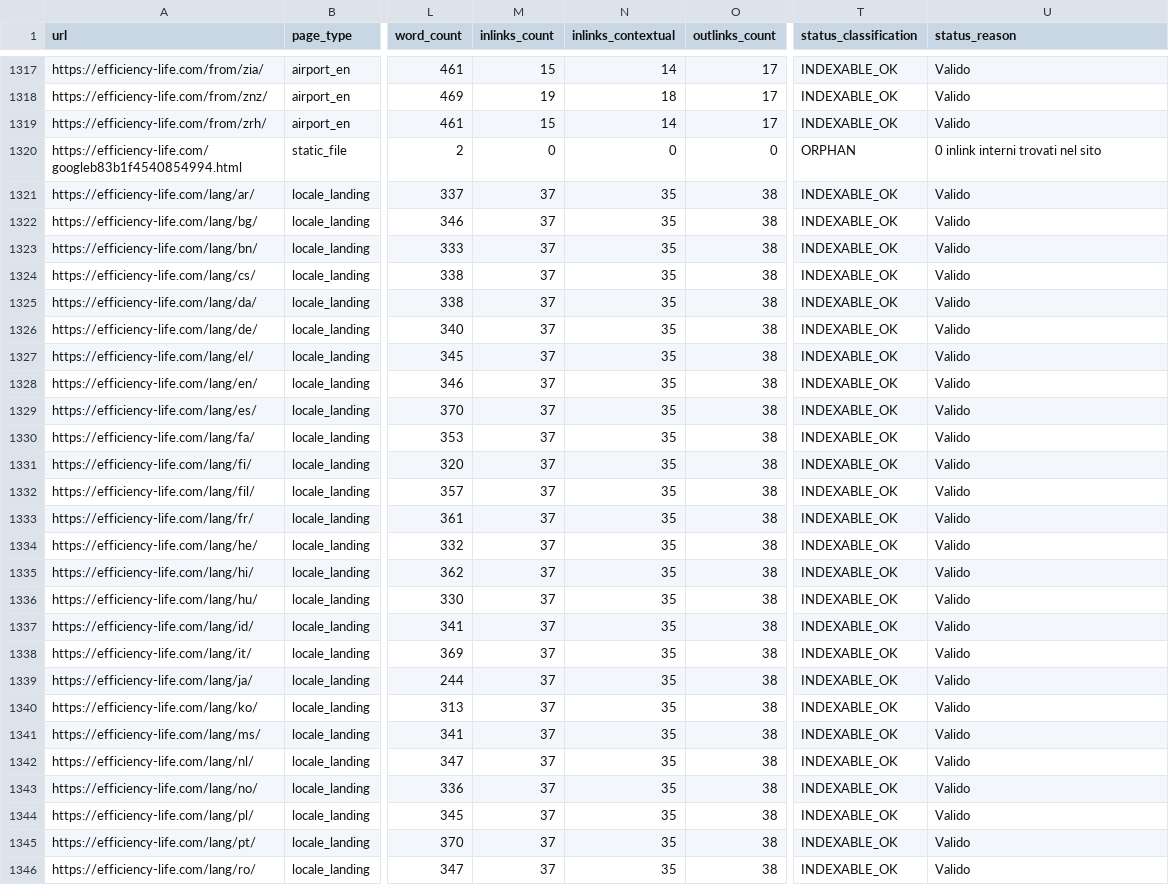
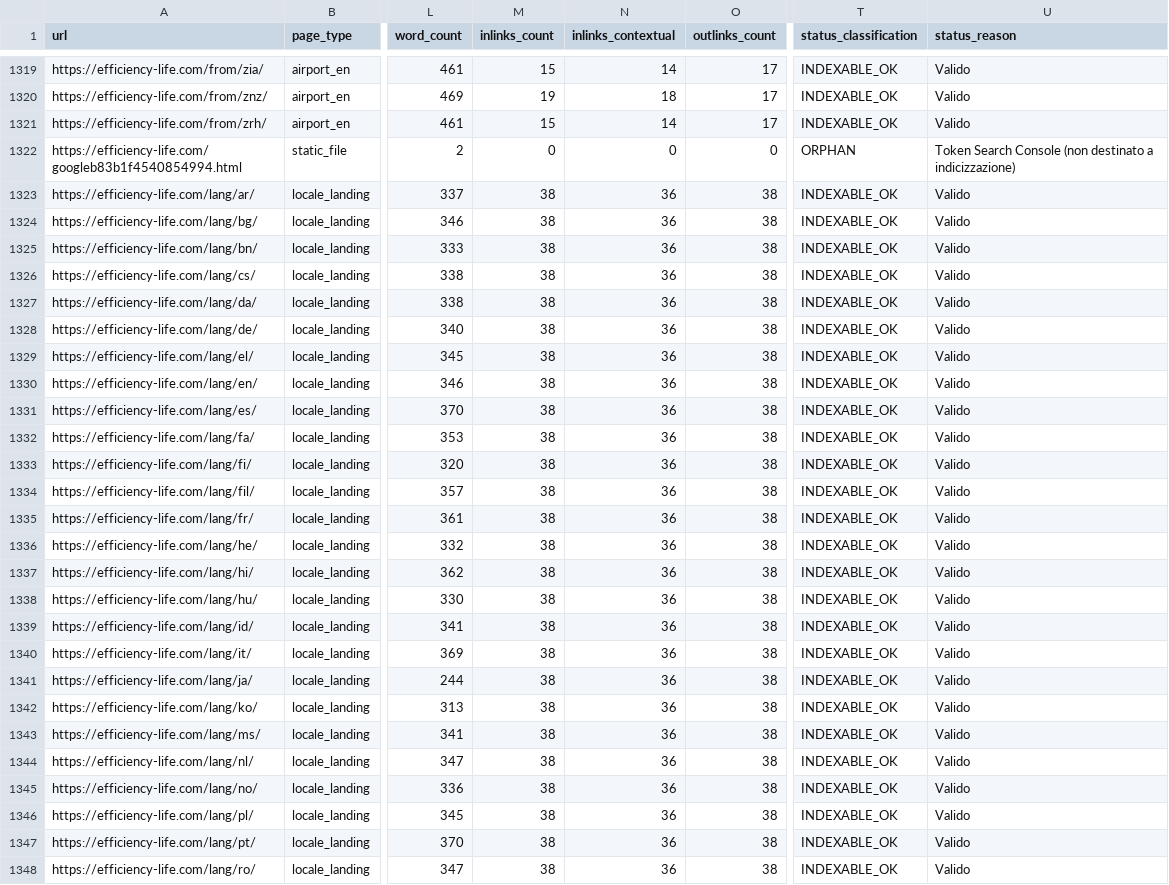
Before and after one commit to trucchettomagic99-art/efficiency-life-flight, a CSV file: reports/indexability_audit.csv, drawn as a sheet; only a part is shown, gaps mark what is left out; addresses are those after the commit; the diff covers the shown part only; the diff names each change by its address in the sheet, - before the commit and + after, or states it on an @@ line.

```diff
--- a/reports/indexability_audit.csv
+++ b/reports/indexability_audit.csv
-U1322 (status_reason): 0 inlink interni trovati nel sito
+U1322 (status_reason): Token Search Console (non destinato a indicizzazione)
-M1323:M1348 (inlinks_count): 37
+M1323:M1348 (inlinks_count): 38
-N1323:N1348 (inlinks_contextual): 35
+N1323:N1348 (inlinks_contextual): 36
```
Also changed, not shown: 2 added rows and 96 edited cells elsewhere in this file, 6 other files.
